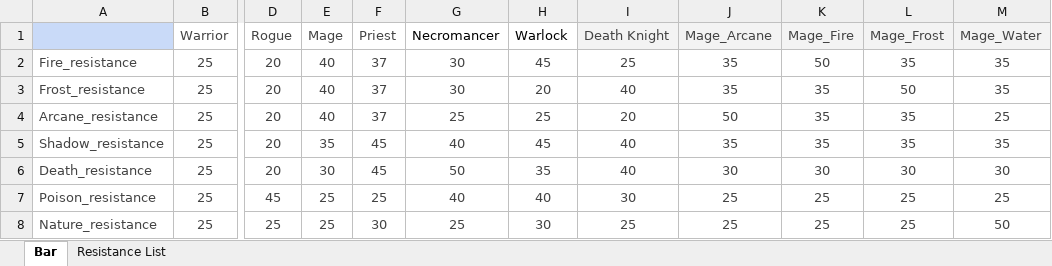
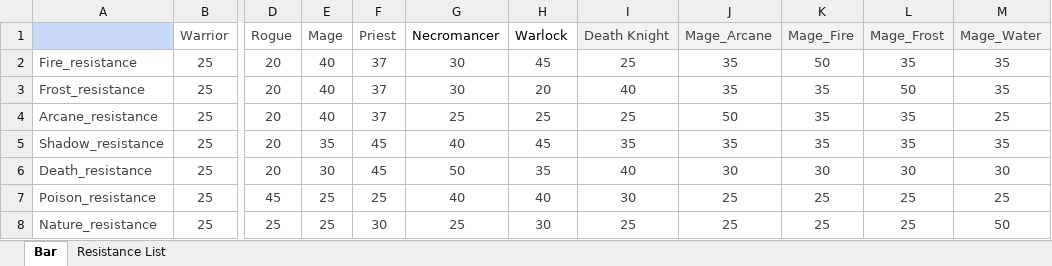
Before and after one commit to ProgramSdy/Legends-of-Champions-Tactics, an Excel workbook: data/Hero_resistance.xlsx, sheet Bar, drawn as a sheet; only a part is shown, gaps mark what is left out; values as stored, in another font and other column widths than the file's, no borders; charts and pictures not drawn; the diff names each change by its address in the sheet, - before the commit and + after, or states it on an @@ line.

Commit message:
Death Knight Blood on going

```diff
--- a/data/Hero_resistance.xlsx (sheet Bar)
+++ b/data/Hero_resistance.xlsx (sheet Bar)
-I4 (Death Knight): 20
+I4 (Death Knight): 25
-I5 (Death Knight): 40
+I5 (Death Knight): 35
```
Also changed, not shown: sheet Resistance List, formulas that keep their value, charts or pictures, data/Hero_basic_property.xlsx, 9 other files.
